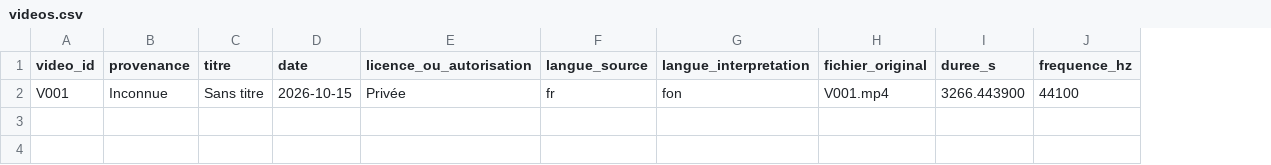
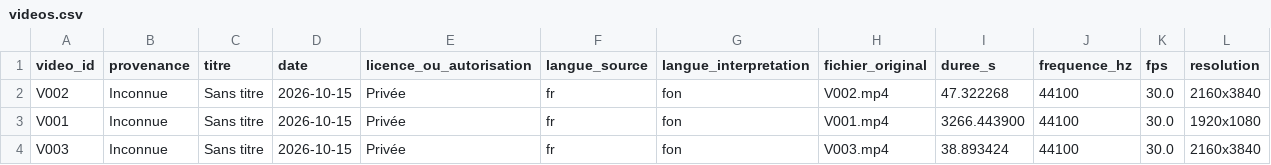
Before and after one commit to Romain-Gandonou/ParaSpeech_Studio, a CSV file: data/processed/videos.csv, drawn as a sheet; addresses are those after the commit; the diff names each change by its address in the sheet, - before the commit and + after, or states it on an @@ line.

Commit message:
visualisation d'amplitude/duree et lecture du signal

```diff
--- a/data/processed/videos.csv
+++ b/data/processed/videos.csv
+column K (fps), row 3: 30.0
+column L (resolution), row 3: 1920x1080
+row 2: V002 | Inconnue | Sans titre | 2026-10-15 | Privée | fr | fon | V002.mp4 | 47.322268 | 44100 | 30.0 | 2160x3840
+row 4: V003 | Inconnue | Sans titre | 2026-10-15 | Privée | fr | fon | V003.mp4 | 38.893424 | 44100 | 30.0 | 2160x3840
```
Also changed, not shown: 1 other file.
